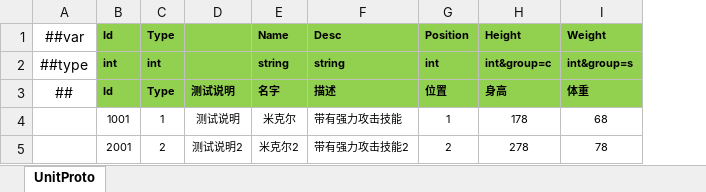
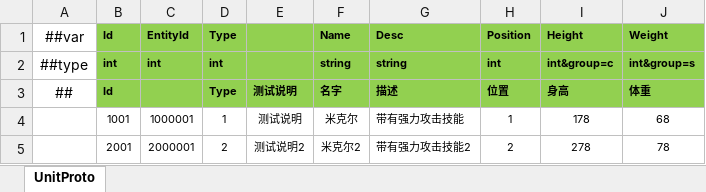
Before and after one commit to a38782615/GameDevelopmentKit, an Excel workbook: Design/Excel/ET/Datas/Game/UnitConfig.xlsx, sheet UnitProto, drawn as a sheet; values as stored, in another font and other column widths than the file's, no borders; the diff names each change by its address in the sheet, - before the commit and + after, or states it on an @@ line.

Commit message:
unitConfig

```diff
--- a/Design/Excel/ET/Datas/Game/UnitConfig.xlsx (sheet UnitProto)
+++ b/Design/Excel/ET/Datas/Game/UnitConfig.xlsx (sheet UnitProto)
+column C (EntityId), rows 2-5: int |  | 1000001 | 2000001
```
Also changed, not shown: Design/Excel/ET/Datas/Game/Hero.xlsx, Design/Excel/ET/Datas/Game/Monster.xlsx, 7 other files.
